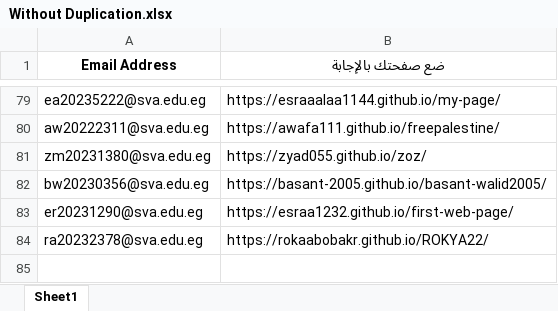
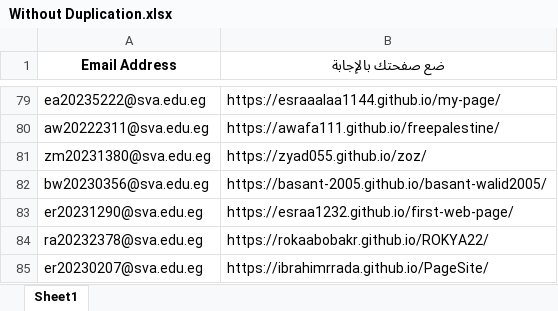
Before and after one commit to MZakaraia/MyWeRepo, an Excel workbook: Without Duplication.xlsx, sheet Sheet1, drawn as a sheet; only a part is shown, gaps mark what is left out; values as stored, in another font and other column widths than the file's, no borders; the diff names each change by its address in the sheet, - before the commit and + after, or states it on an @@ line.

```diff
--- a/Without Duplication.xlsx (sheet Sheet1)
+++ b/Without Duplication.xlsx (sheet Sheet1)
+row 85: er20230207@sva.edu.eg | https://ibrahimrrada.github.io/PageSite/
```
Also changed, not shown: Records.xlsx, 2 other files.
